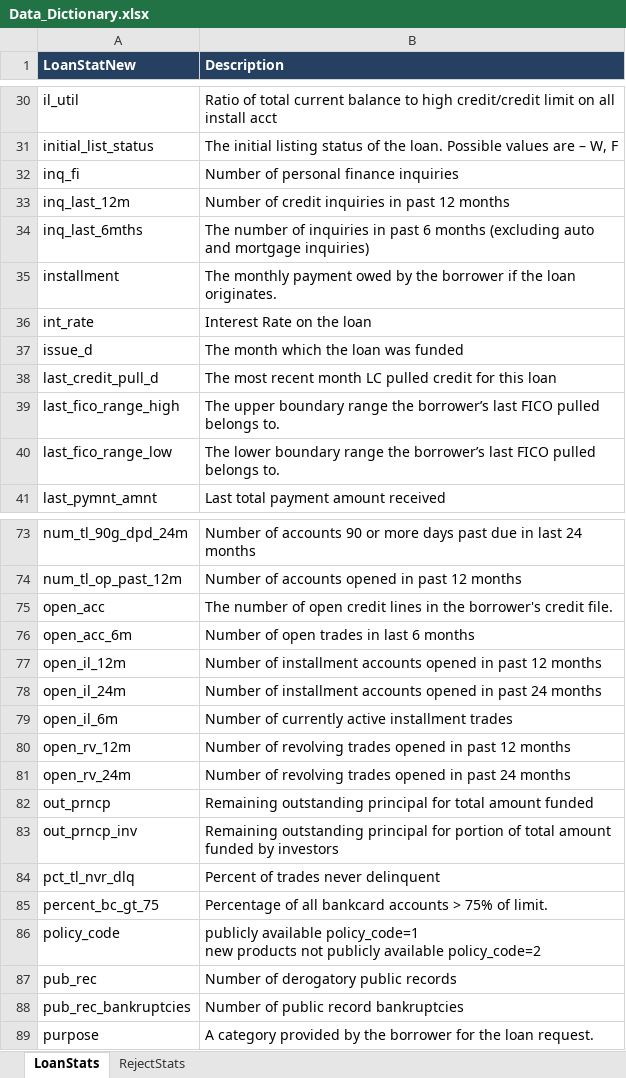
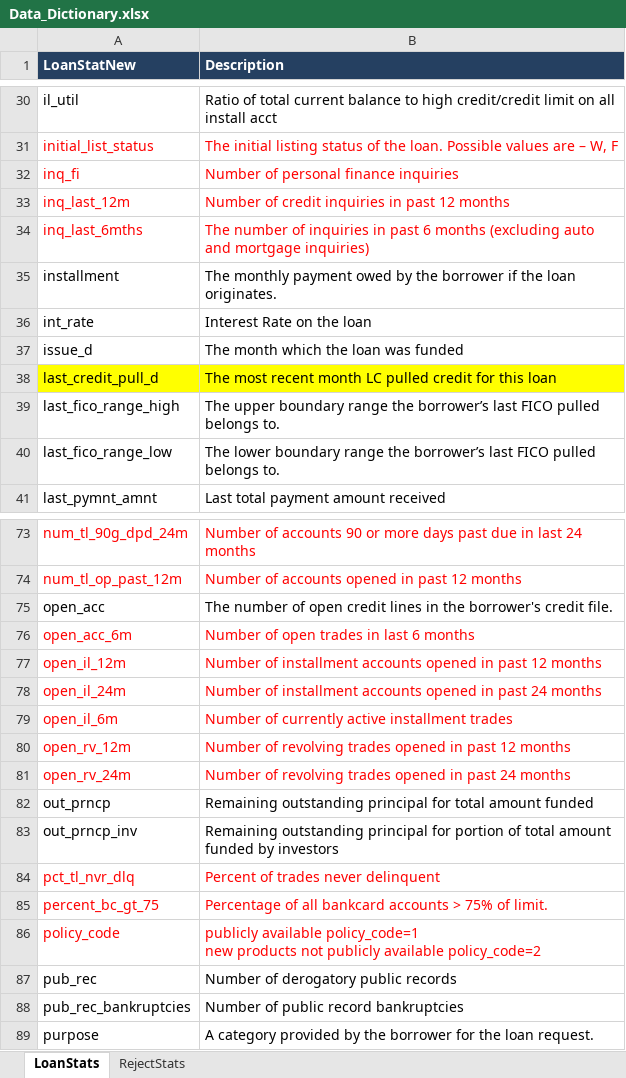
Before and after one commit to rahul2july/lendingclubcasestudy, an Excel workbook: Data_Dictionary.xlsx, sheet LoanStats, drawn as a sheet; only a part is shown, gaps mark what is left out; values as stored, in another font and other column widths than the file's, no borders; the diff covers the shown part only; the diff names each change by its address in the sheet, - before the commit and + after, or states it on an @@ line.

```diff
--- a/Data_Dictionary.xlsx (sheet LoanStats)
+++ b/Data_Dictionary.xlsx (sheet LoanStats)
-A31:B34 text colour: black
+A31:B34 text colour: #FF0000
-A38:B38 fill: none
+A38:B38 fill: #FFFF00
-A73:B74 text colour: black
+A73:B74 text colour: #FF0000
-A76:B81 text colour: black
+A76:B81 text colour: #FF0000
-A84:B86 text colour: black
+A84:B86 text colour: #FF0000
```
Also changed, not shown: cell formats elsewhere in this sheet, 3 other files.
